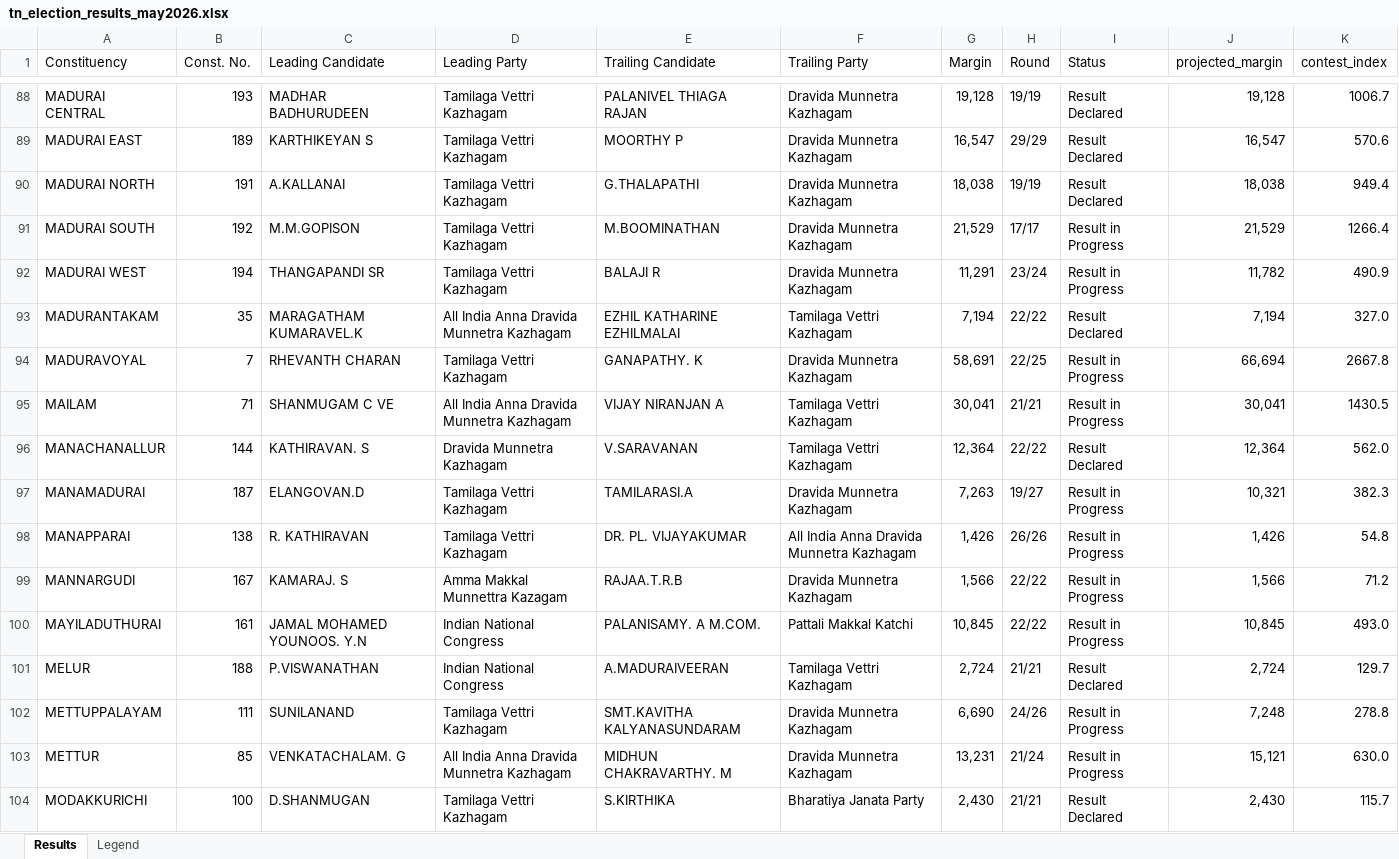
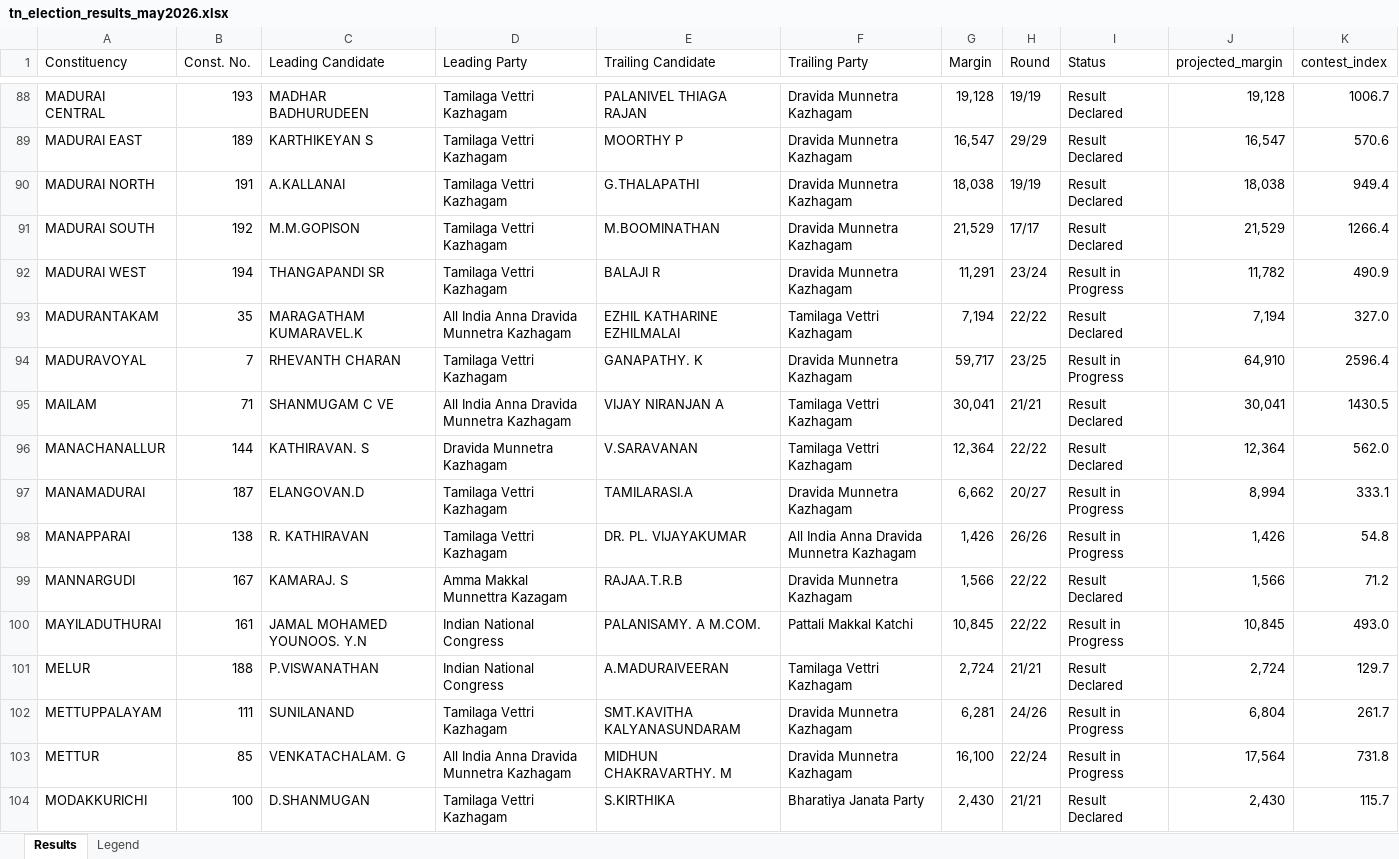
Before and after one commit to gj94/claude-remote, an Excel workbook: tn_election_results_may2026.xlsx, sheet Results, drawn as a sheet; only a part is shown, gaps mark what is left out; values as stored, in another font and other column widths than the file's, no cell formats; the diff covers the shown part only; the diff names each change by its address in the sheet, - before the commit and + after, or states it on an @@ line.

```diff
--- a/tn_election_results_may2026.xlsx (sheet Results)
+++ b/tn_election_results_may2026.xlsx (sheet Results)
-I91 (Status): Result in Progress
+I91 (Status): Result Declared
-G94 (Margin): 58,691
+G94 (Margin): 59,717
-H94 (Round): 22/25
+H94 (Round): 23/25
-J94 (projected_margin): 66,694
+J94 (projected_margin): 64,910
-K94 (contest_index): 2667.8
+K94 (contest_index): 2596.4
-I95 (Status): Result in Progress
+I95 (Status): Result Declared
-G97 (Margin): 7,263
+G97 (Margin): 6,662
-H97 (Round): 19/27
+H97 (Round): 20/27
-J97 (projected_margin): 10,321
+J97 (projected_margin): 8,994
-K97 (contest_index): 382.3
+K97 (contest_index): 333.1
-I99 (Status): Result in Progress
+I99 (Status): Result Declared
-G102 (Margin): 6,690
+G102 (Margin): 6,281
-J102 (projected_margin): 7,248
+J102 (projected_margin): 6,804
-K102 (contest_index): 278.8
+K102 (contest_index): 261.7
-G103 (Margin): 13,231
+G103 (Margin): 16,100
-H103 (Round): 21/24
+H103 (Round): 22/24
-J103 (projected_margin): 15,121
+J103 (projected_margin): 17,564
-K103 (contest_index): 630.0
+K103 (contest_index): 731.8
```
Also changed, not shown: 364 edited cells elsewhere in this sheet, cell formats, 2 other files.
